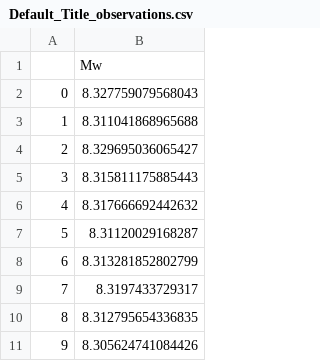
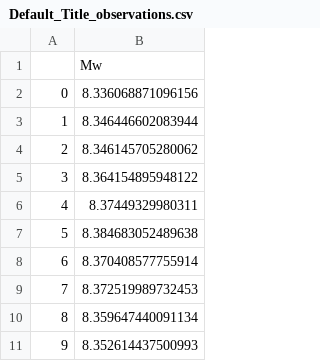
Before and after one commit to jpw37/tsunamibayes, a CSV file: Model_Scripts/ModelOutput/Default_Title_observations.csv, drawn as a sheet.

```diff
--- a/Model_Scripts/ModelOutput/Default_Title_observations.csv
+++ b/Model_Scripts/ModelOutput/Default_Title_observations.csv
@@ -1,11 +1,11 @@
 ,Mw
-0,8.327759079568043
-1,8.311041868965688
-2,8.329695036065427
-3,8.315811175885443
-4,8.317666692442632
-5,8.31120029168287
-6,8.313281852802799
-7,8.3197433729317
-8,8.312795654336835
-9,8.305624741084426
+0,8.336068871096156
+1,8.346446602083944
+2,8.346145705280062
+3,8.364154895948122
+4,8.37449329980311
+5,8.384683052489638
+6,8.370408577755914
+7,8.372519989732453
+8,8.359647440091134
+9,8.352614437500993
```
Also changed, not shown: Model_Scripts/ModelOutput/Default_Title_mcmc.csv, Model_Scripts/ModelOutput/Default_Title_okada.csv, 3 other files.
